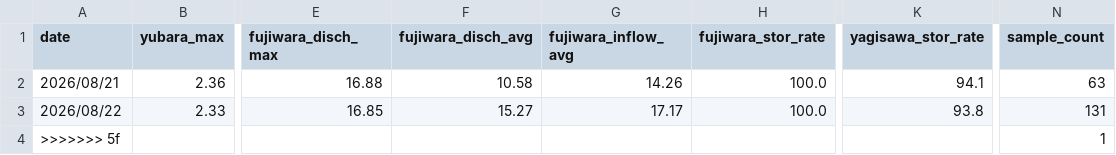
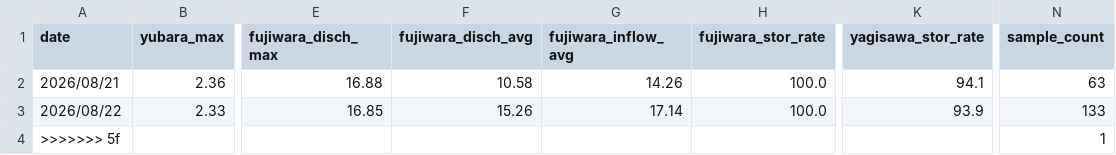
Before and after one commit to tetsucanyons-cell/tone-river-water, a CSV file: data/history/daily_2026.csv, drawn as a sheet; only a part is shown, gaps mark what is left out; the diff names each change by its address in the sheet, - before the commit and + after, or states it on an @@ line.

```diff
--- a/data/history/daily_2026.csv
+++ b/data/history/daily_2026.csv
-F3 (fujiwara_disch_avg): 15.27
+F3 (fujiwara_disch_avg): 15.26
-G3 (fujiwara_inflow_avg): 17.17
+G3 (fujiwara_inflow_avg): 17.14
-K3 (yagisawa_stor_rate): 93.8
+K3 (yagisawa_stor_rate): 93.9
-N3 (sample_count): 131
+N3 (sample_count): 133
```
Also changed, not shown: data/history/2026-08.csv, public/data/history/2026-08.csv, 5 other files.
